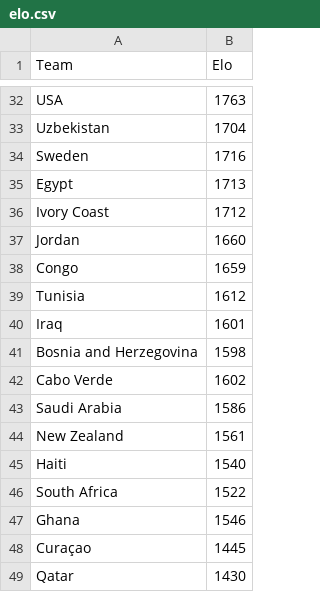
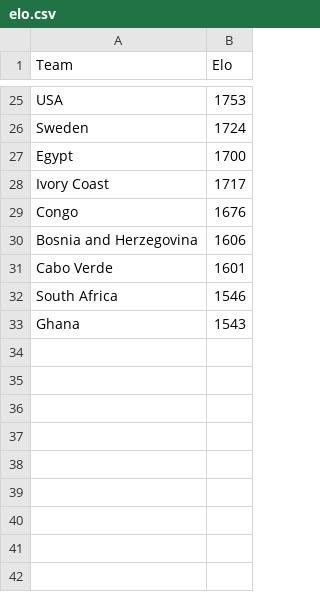
Before and after one commit to emrecemal/World-Cup-Simulator, a CSV file: elo.csv, drawn as a sheet; only a part is shown, gaps mark what is left out; removed rows and columns are numbered as before the commit, all else as after; the diff covers the shown part only; the diff names each change by its address in the sheet, - before the commit and + after, or states it on an @@ line.

```diff
--- a/elo.csv
+++ b/elo.csv
-B25 (Elo): 1763
+B25 (Elo): 1753
-row 33: Uzbekistan | 1704
-B26 (Elo): 1716
+B26 (Elo): 1724
-B27 (Elo): 1713
+B27 (Elo): 1700
-B28 (Elo): 1712
+B28 (Elo): 1717
-row 37: Jordan | 1660
-B29 (Elo): 1659
+B29 (Elo): 1676
-row 39: Tunisia | 1612
-row 40: Iraq | 1601
-B30 (Elo): 1598
+B30 (Elo): 1606
-B31 (Elo): 1602
+B31 (Elo): 1601
-row 43: Saudi Arabia | 1586
-row 44: New Zealand | 1561
-row 45: Haiti | 1540
-B32 (Elo): 1522
+B32 (Elo): 1546
-B33 (Elo): 1546
+B33 (Elo): 1543
-row 48: Curaçao | 1445
-row 49: Qatar | 1430
```
Also changed, not shown: 7 removed rows and 21 edited cells elsewhere in this file.
